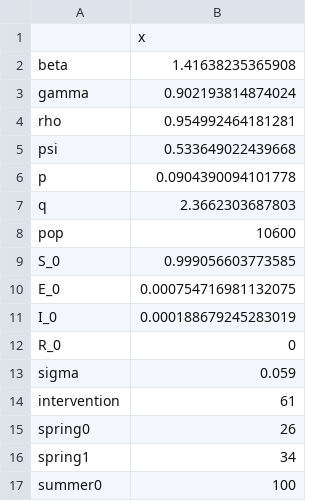
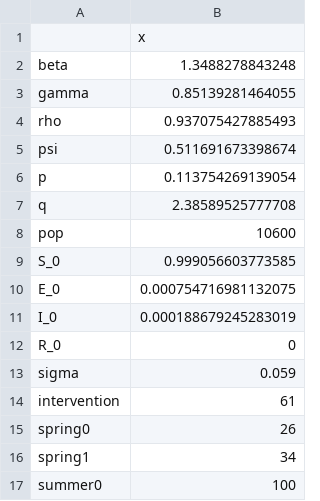
Before and after one commit to broadinstitute/mumps-pomp-models, a CSV file: harvard/output_opt/param_bootstrap_estimates.csv, drawn as a sheet.

```diff
--- a/harvard/output_opt/param_bootstrap_estimates.csv
+++ b/harvard/output_opt/param_bootstrap_estimates.csv
@@ -1,8 +1,8 @@
 "","x"
-"beta",1.41638235365908
-"gamma",0.902193814874024
-"rho",0.954992464181281
-"psi",0.533649022439668
-"p",0.0904390094101778
-"q",2.3662303687803
+"beta",1.3488278843248
+"gamma",0.85139281464055
+"rho",0.937075427885493
+"psi",0.511691673398674
+"p",0.113754269139054
+"q",2.38589525777708
 "pop",10600
```
Also changed, not shown: harvard/output_opt/param_bootstrap_conf_intervals.csv, ohio/output_opt/param_bootstrap_conf_intervals.csv, 1 other file.
